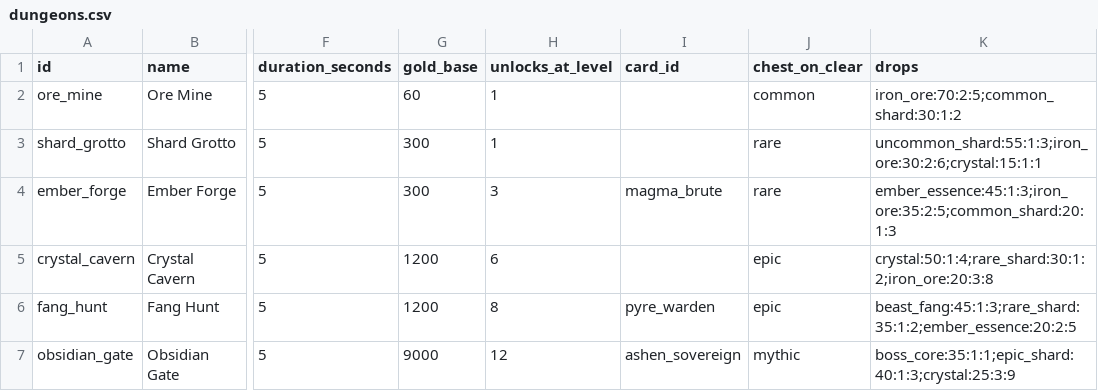
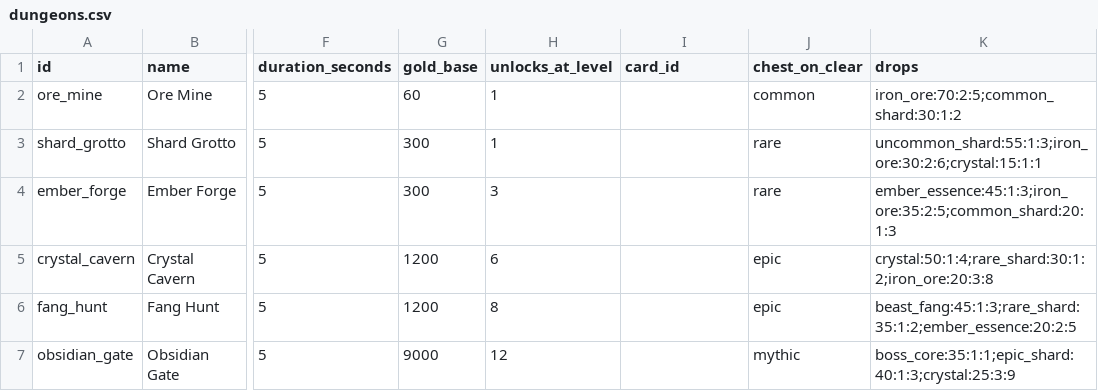
Before and after one commit to ngocnv371/tcg, a CSV file: data/dungeons.csv, drawn as a sheet; only a part is shown, gaps mark what is left out; the diff names each change by its address in the sheet, - before the commit and + after, or states it on an @@ line.

Commit message:
can import cards

```diff
--- a/data/dungeons.csv
+++ b/data/dungeons.csv
-I4 (card_id): magma_brute
+I4 (card_id): (empty)
-I6 (card_id): pyre_warden
+I6 (card_id): (empty)
-I7 (card_id): ashen_sovereign
+I7 (card_id): (empty)
```
Also changed, not shown: 8 other files.
